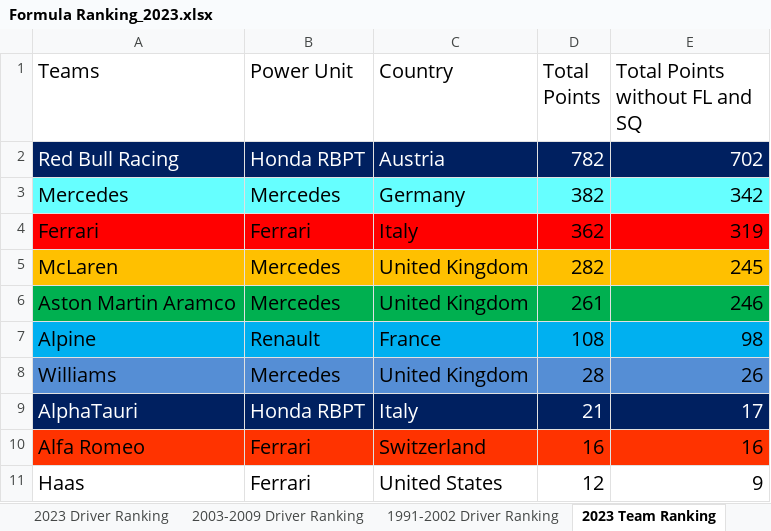
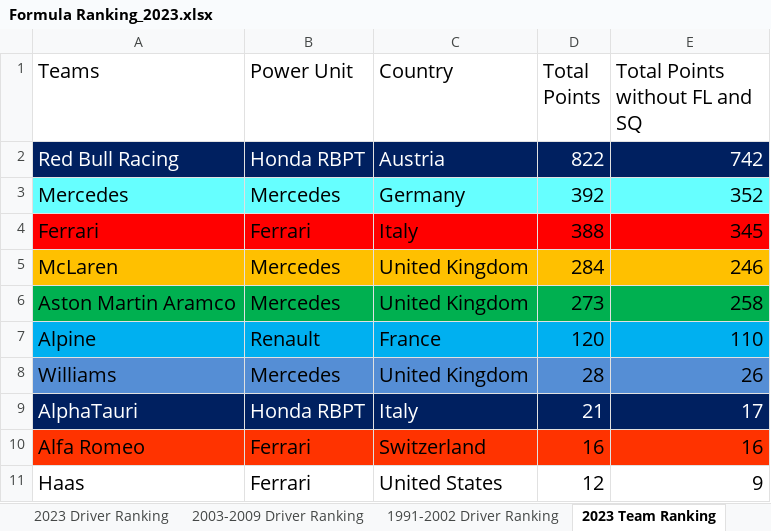
Before and after one commit to LITTLEPINKALLDEAD/DatasOnTelecom, an Excel workbook: 文档/其他文档/Others/Sports/Formula Ranking_2023.xlsx, sheet 2023 Team Ranking, drawn as a sheet; values as stored, in another font and other column widths than the file's, no borders; the diff names each change by its address in the sheet, - before the commit and + after, or states it on an @@ line.

```diff
--- a/文档/其他文档/Others/Sports/Formula Ranking_2023.xlsx (sheet 2023 Team Ranking)
+++ b/文档/其他文档/Others/Sports/Formula Ranking_2023.xlsx (sheet 2023 Team Ranking)
-D2 (Total Points): 782
+D2 (Total Points): 822
-E2 (Total Points without FL and SQ): 702
+E2 (Total Points without FL and SQ): 742
-D3 (Total Points): 382
+D3 (Total Points): 392
-E3 (Total Points without FL and SQ): 342
+E3 (Total Points without FL and SQ): 352
-D4 (Total Points): 362
+D4 (Total Points): 388
-E4 (Total Points without FL and SQ): 319
+E4 (Total Points without FL and SQ): 345
-D5 (Total Points): 282
+D5 (Total Points): 284
-E5 (Total Points without FL and SQ): 245
+E5 (Total Points without FL and SQ): 246
-D6 (Total Points): 261
+D6 (Total Points): 273
-E6 (Total Points without FL and SQ): 246
+E6 (Total Points without FL and SQ): 258
-D7 (Total Points): 108
+D7 (Total Points): 120
-E7 (Total Points without FL and SQ): 98
+E7 (Total Points without FL and SQ): 110
```
Also changed, not shown: sheet 2023 Driver Ranking, sheet 1991-2002 Driver Ranking, sheet 2003-2009 Driver Ranking, sheet 1991-2002 Team Ranking, sheet 2003-2009 Team Ranking, formulas that keep their value, 5 other files.
